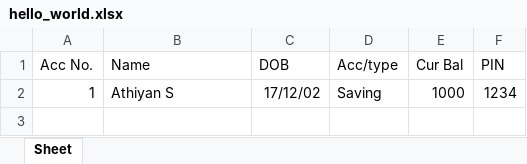
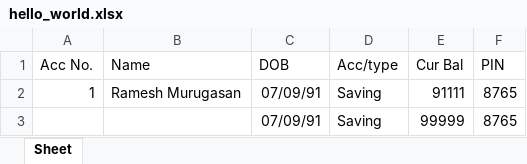
Before and after one commit to athiyan-s/ATM_python, an Excel workbook: hello_world.xlsx, sheet Sheet, drawn as a sheet; values as stored, in another font and other column widths than the file's, no borders; the diff names each change by its address in the sheet, - before the commit and + after, or states it on an @@ line.

```diff
--- a/hello_world.xlsx (sheet Sheet)
+++ b/hello_world.xlsx (sheet Sheet)
-B2 (Name): Athiyan S
+B2 (Name): Ramesh Murugasan
-C2 (DOB): 17/12/02
+C2 (DOB): 07/09/91
-E2 (Cur Bal): 1000
+E2 (Cur Bal): 91111
-F2 (PIN): 1234
+F2 (PIN): 8765
+row 3:  |  | 07/09/91 | Saving | 99999 | 8765
```
Also changed, not shown: 3 other files.
